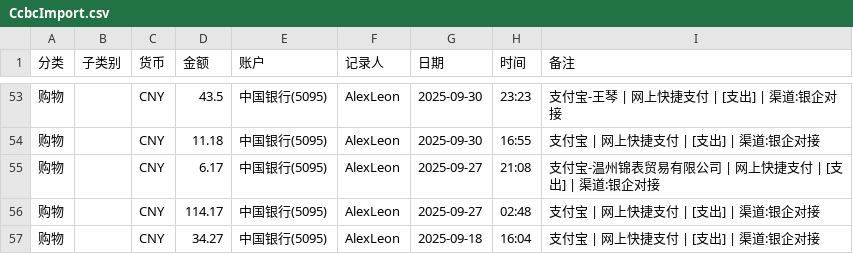
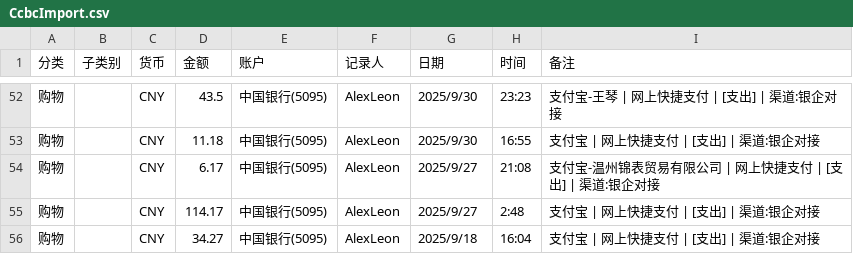
Before and after one commit to AlexLeonCN/BillsFilter, a CSV file: 2026-08/中国银行账单/CcbcImport.csv, drawn as a sheet; only a part is shown, gaps mark what is left out; the diff covers the shown part only.

```diff
--- a/2026-08/中国银行账单/CcbcImport.csv
+++ b/2026-08/中国银行账单/CcbcImport.csv
@@ -53,5 +52,5 @@
-购物,,CNY,43.5,中国银行(5095),AlexLeon,2025-09-30,23:23,支付宝-王琴 | 网上快捷支付 | [支出] | 渠道:银企对接
-购物,,CNY,11.18,中国银行(5095),AlexLeon,2025-09-30,16:55,支付宝 | 网上快捷支付 | [支出] | 渠道:银企对接
-购物,,CNY,6.17,中国银行(5095),AlexLeon,2025-09-27,21:08,支付宝-温州锦表贸易有限公司 | 网上快捷支付 | [支出] | 渠道:银企对接
-购物,,CNY,114.17,中国银行(5095),AlexLeon,2025-09-27,02:48,支付宝 | 网上快捷支付 | [支出] | 渠道:银企对接
-购物,,CNY,34.27,中国银行(5095),AlexLeon,2025-09-18,16:04,支付宝 | 网上快捷支付 | [支出] | 渠道:银企对接
+购物,,CNY,43.5,中国银行(5095),AlexLeon,2025/9/30,23:23,支付宝-王琴 | 网上快捷支付 | [支出] | 渠道:银企对接
+购物,,CNY,11.18,中国银行(5095),AlexLeon,2025/9/30,16:55,支付宝 | 网上快捷支付 | [支出] | 渠道:银企对接
+购物,,CNY,6.17,中国银行(5095),AlexLeon,2025/9/27,21:08,支付宝-温州锦表贸易有限公司 | 网上快捷支付 | [支出] | 渠道:银企对接
+购物,,CNY,114.17,中国银行(5095),AlexLeon,2025/9/27,2:48,支付宝 | 网上快捷支付 | [支出] | 渠道:银企对接
+购物,,CNY,34.27,中国银行(5095),AlexLeon,2025/9/18,16:04,支付宝 | 网上快捷支付 | [支出] | 渠道:银企对接
```
Also changed, not shown: 1 removed row and 78 edited cells elsewhere in this file, 2026-08/中国银行账单/CcbcTrans.csv.
